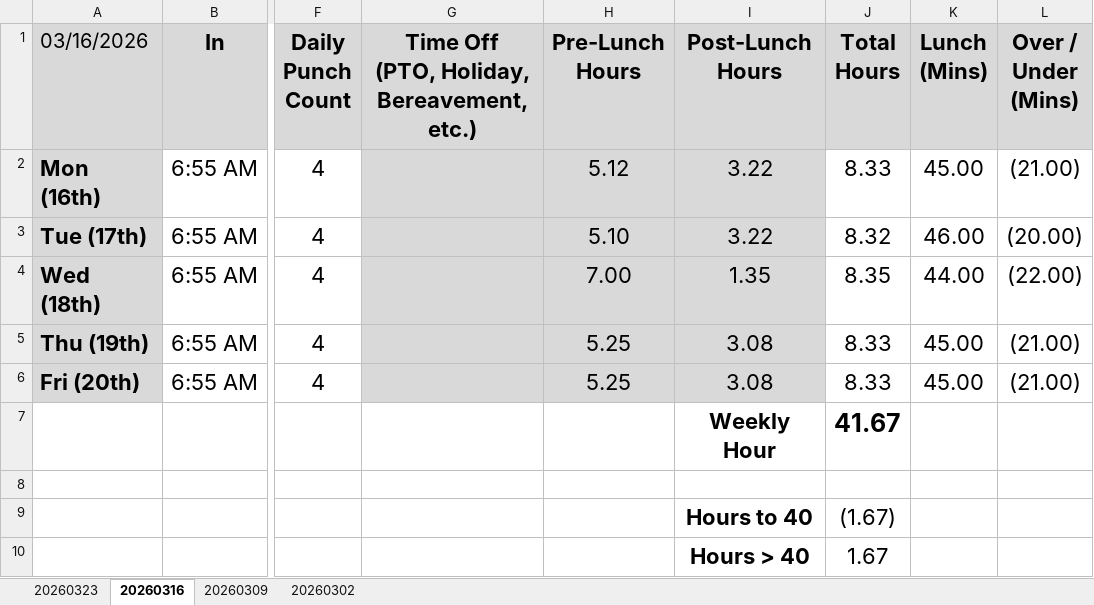
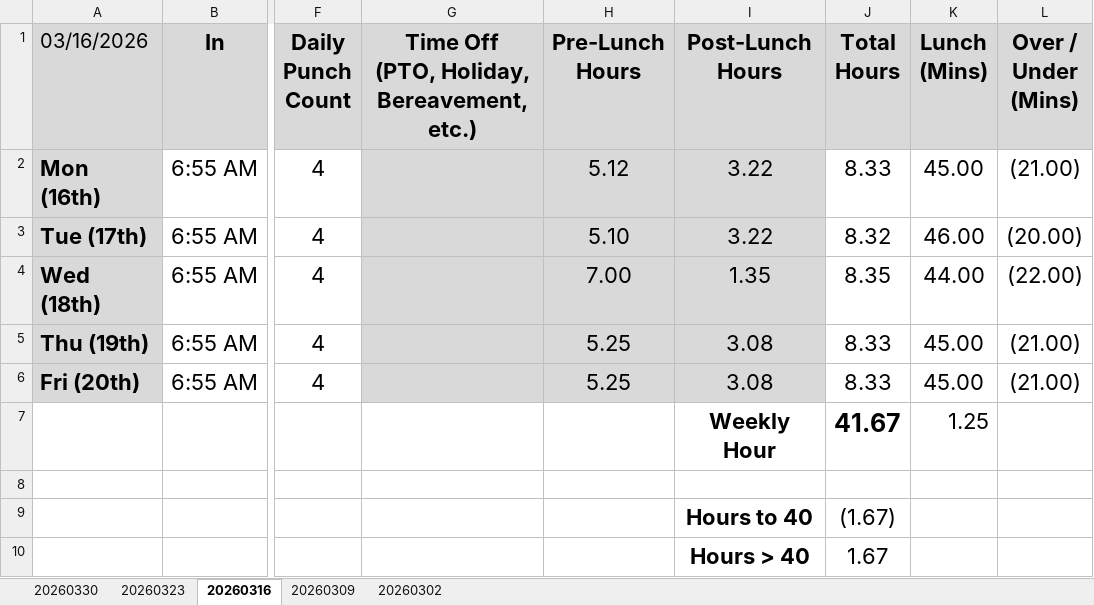
Before and after one commit to nsPubRepo/Development, an Excel workbook: Time_Tracking/WorkHours_Calculator_2026.xlsx, sheet 20260316, drawn as a sheet; only a part is shown, gaps mark what is left out; values as stored, in another font and other column widths than the file's, no borders; conditional formats not drawn; the diff names each change by its address in the sheet, - before the commit and + after, or states it on an @@ line.

```diff
--- a/Time_Tracking/WorkHours_Calculator_2026.xlsx (sheet 20260316)
+++ b/Time_Tracking/WorkHours_Calculator_2026.xlsx (sheet 20260316)
+sheet tab: 20260330
-K7 (Lunch (Mins)): (empty)
+K7 (Lunch (Mins)): 1.25
```
Also changed, not shown: sheet 20260323, sheet 20260302, sheet 20260309.
